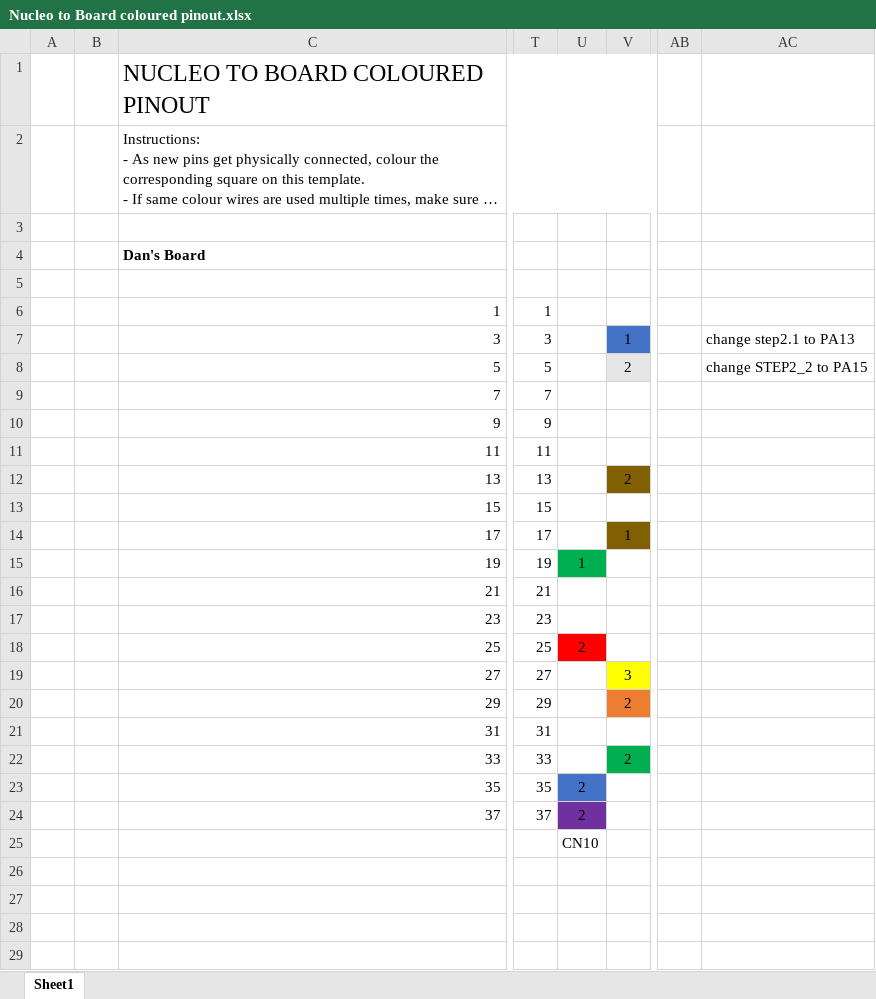
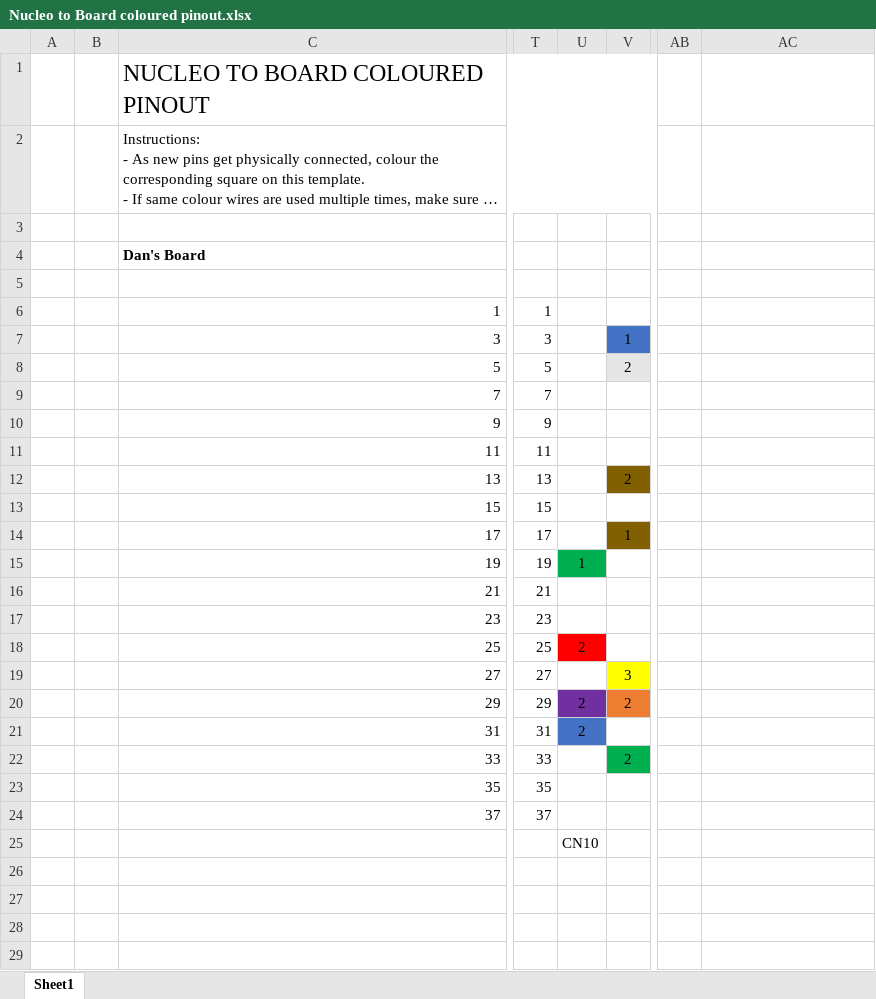
Before and after one commit to ddreise/WIFI-Controlled-Robot, an Excel workbook: Documents/Nucleo to Board coloured pinout.xlsx, sheet Sheet1, drawn as a sheet; only a part is shown, gaps mark what is left out; long unchanged cells end in …; values as stored, in another font and other column widths than the file's, no borders; the diff names each change by its address in the sheet, - before the commit and + after, or states it on an @@ line.

Commit message:
Updated pinout

```diff
--- a/Documents/Nucleo to Board coloured pinout.xlsx (sheet Sheet1)
+++ b/Documents/Nucleo to Board coloured pinout.xlsx (sheet Sheet1)
-AC7: change step2.1 to PA13
+AC7: (empty)
-AC8: change STEP2_2 to PA15
+AC8: (empty)
-U20:U21: (empty)
+U20:U21: 2
-U20 fill: none
+U20 fill: #7030A0
-U21 fill: none
+U21 fill: #4472C4
-U23:U24: 2
+U23:U24: (empty)
-U23 fill: #4472C4
+U23 fill: none
-U24 fill: #7030A0
+U24 fill: none
```
